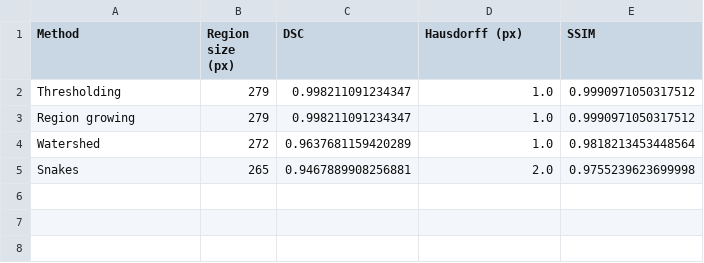
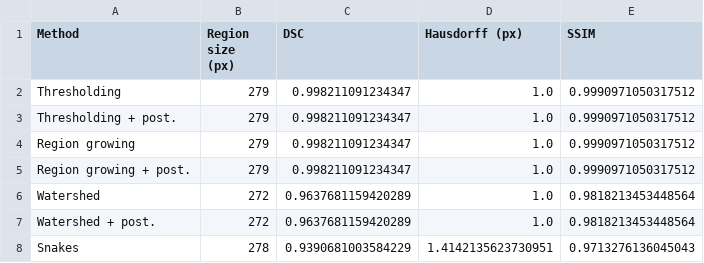
Before and after one commit to cesarrrbl06/LAB2_MIA, a CSV file: LAB2_MIA/results/tables/part2_comparison_brain.csv, drawn as a sheet.

```diff
--- a/LAB2_MIA/results/tables/part2_comparison_brain.csv
+++ b/LAB2_MIA/results/tables/part2_comparison_brain.csv
@@ -2,4 +2,7 @@ Method,Region size (px),DSC,Hausdorff (px),SSIM
 Thresholding,279,0.998211091234347,1.0,0.9990971050317512
+Thresholding + post.,279,0.998211091234347,1.0,0.9990971050317512
 Region growing,279,0.998211091234347,1.0,0.9990971050317512
+Region growing + post.,279,0.998211091234347,1.0,0.9990971050317512
 Watershed,272,0.9637681159420289,1.0,0.9818213453448564
-Snakes,265,0.9467889908256881,2.0,0.9755239623699998
+Watershed + post.,272,0.9637681159420289,1.0,0.9818213453448564
+Snakes,278,0.9390681003584229,1.4142135623730951,0.9713276136045043
```
Also changed, not shown: LAB2_MIA/results/tables/part2_comparison_chest.csv, LAB2_MIA/results/tables/part2_snake_dice_brain.csv, 14 other files.
